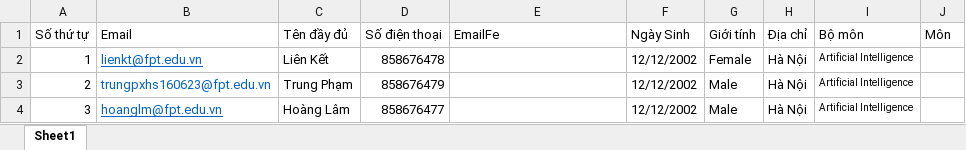
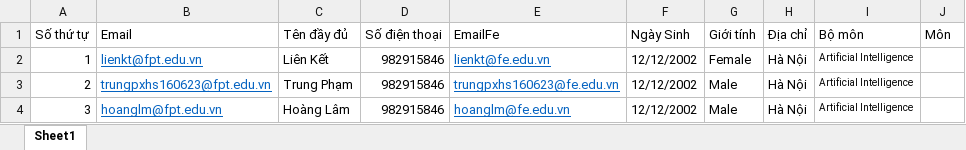
Before and after one commit to TrungPXHS160623/SEP490_G47_Exam_Review, an Excel workbook: WebClient/wwwroot/Template/SampleImportUser.xlsx, sheet Sheet1, drawn as a sheet; values as stored, in another font and other column widths than the file's, no borders; the diff names each change by its address in the sheet, - before the commit and + after, or states it on an @@ line.

```diff
--- a/WebClient/wwwroot/Template/SampleImportUser.xlsx (sheet Sheet1)
+++ b/WebClient/wwwroot/Template/SampleImportUser.xlsx (sheet Sheet1)
-D2 (Số điện thoại): 858676478
+D2 (Số điện thoại): 982915846
-E2 (EmailFe): (empty)
+E2 (EmailFe): lienkt@fe.edu.vn
-B3 underline: off
+B3 underline: on
-D3 (Số điện thoại): 858676479
+D3 (Số điện thoại): 982915846
-E3 (EmailFe): (empty)
+E3 (EmailFe): trungpxhs160623@fe.edu.vn
-D4 (Số điện thoại): 858676477
+D4 (Số điện thoại): 982915846
-E4 (EmailFe): (empty)
+E4 (EmailFe): hoanglm@fe.edu.vn
```
Also changed, not shown: 20 other files.
